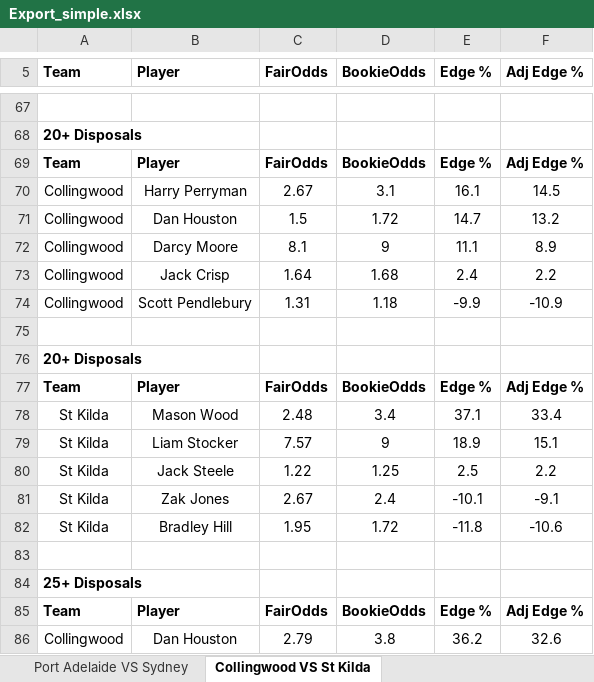
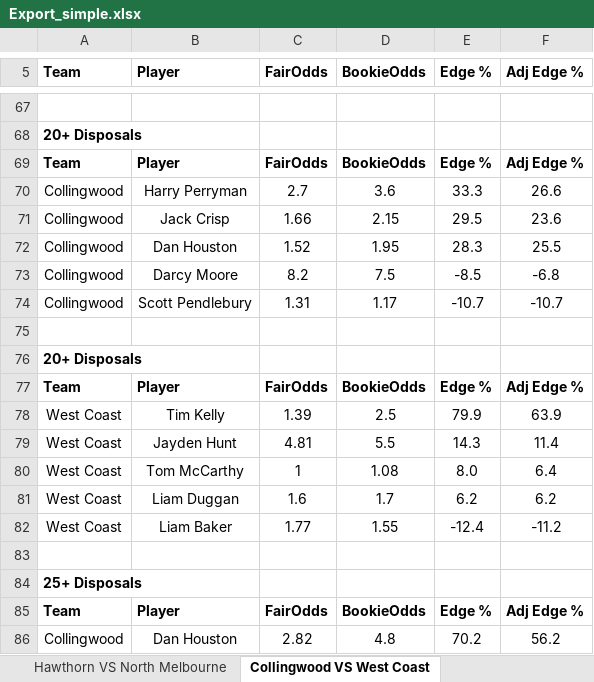
Before and after one commit to aflmodel/afl-dashboard-app, an Excel workbook: Export_simple.xlsx, sheet Collingwood VS West Coast, drawn as a sheet; only a part is shown, gaps mark what is left out; values as stored, in another font and other column widths than the file's, no borders; removed rows and columns are numbered as before the commit, all else as after; the diff covers the shown part only; the diff names each change by its address in the sheet, - before the commit and + after, or states it on an @@ line.

```diff
--- a/Export_simple.xlsx (sheet Collingwood VS West Coast)
+++ b/Export_simple.xlsx (sheet Collingwood VS West Coast)
-sheet tab: Port Adelaide VS Sydney
+sheet tab: Hawthorn VS North Melbourne
-sheet tab: Collingwood VS St Kilda
+sheet tab: Collingwood VS West Coast
-C70 (FairOdds): 2.67
+C70 (FairOdds): 2.7
-D70 (BookieOdds): 3.1
+D70 (BookieOdds): 3.6
-E70 (Edge %): 16.1
+E70 (Edge %): 33.3
-F70 (Adj Edge %): 14.5
+F70 (Adj Edge %): 26.6
+row 71: Collingwood | Jack Crisp | 1.66 | 2.15 | 29.5 | 23.6
-C72 (FairOdds): 1.5
+C72 (FairOdds): 1.52
-D72 (BookieOdds): 1.72
+D72 (BookieOdds): 1.95
-E72 (Edge %): 14.7
+E72 (Edge %): 28.3
-F72 (Adj Edge %): 13.2
+F72 (Adj Edge %): 25.5
-C73 (FairOdds): 8.1
+C73 (FairOdds): 8.2
-D73 (BookieOdds): 9
+D73 (BookieOdds): 7.5
-E73 (Edge %): 11.1
+E73 (Edge %): -8.5
-F73 (Adj Edge %): 8.9
+F73 (Adj Edge %): -6.8
-row 73: Collingwood | Jack Crisp | 1.64 | 1.68 | 2.4 | 2.2
-D74 (BookieOdds): 1.18
+D74 (BookieOdds): 1.17
-E74 (Edge %): -9.9
+E74 (Edge %): -10.7
-F74 (Adj Edge %): -10.9
+F74 (Adj Edge %): -10.7
-row 78: St Kilda | Mason Wood | 2.48 | 3.4 | 37.1 | 33.4
-row 79: St Kilda | Liam Stocker | 7.57 | 9 | 18.9 | 15.1
-row 80: St Kilda | Jack Steele | 1.22 | 1.25 | 2.5 | 2.2
-row 81: St Kilda | Zak Jones | 2.67 | 2.4 | -10.1 | -9.1
-row 82: St Kilda | Bradley Hill | 1.95 | 1.72 | -11.8 | -10.6
+row 78: West Coast | Tim Kelly | 1.39 | 2.5 | 79.9 | 63.9
+row 79: West Coast | Jayden Hunt | 4.81 | 5.5 | 14.3 | 11.4
+row 80: West Coast | Tom McCarthy | 1 | 1.08 | 8.0 | 6.4
+row 81: West Coast | Liam Duggan | 1.6 | 1.7 | 6.2 | 6.2
+row 82: West Coast | Liam Baker | 1.77 | 1.55 | -12.4 | -11.2
-C86 (FairOdds): 2.79
+C86 (FairOdds): 2.82
-D86 (BookieOdds): 3.8
+D86 (BookieOdds): 4.8
-E86 (Edge %): 36.2
+E86 (Edge %): 70.2
-F86 (Adj Edge %): 32.6
+F86 (Adj Edge %): 56.2
```
Also changed, not shown: 39 added rows, 39 removed rows and 73 edited cells elsewhere in this sheet, sheet Gold Coast VS Melbourne, sheet Port Adelaide VS Carlton, sheet Sydney VS Western Bulldogs, sheet Hawthorn VS North Melbourne, sheet Richmond VS Adelaide, sheet Fremantle VS St Kilda, other sheet tabs, upcoming_round_summary.xlsx, 2 other files.
